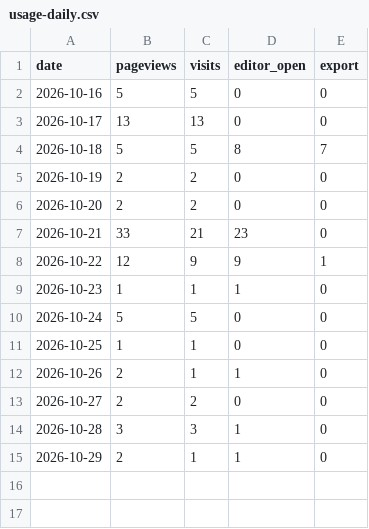
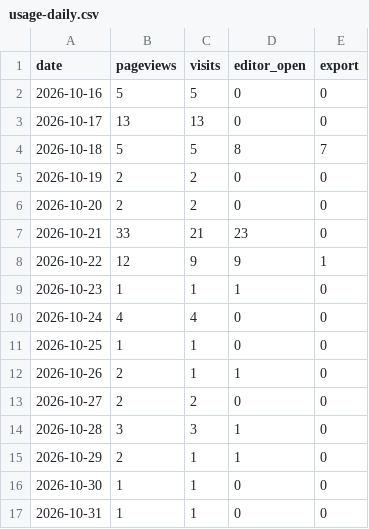
Before and after one commit to ConnorYyy/Resumake, a CSV file: data/usage-daily.csv, drawn as a sheet.

```diff
--- a/data/usage-daily.csv
+++ b/data/usage-daily.csv
@@ -9,3 +9,3 @@ date,pageviews,visits,editor_open,export
 2026-10-23,1,1,1,0
-2026-10-24,5,5,0,0
+2026-10-24,4,4,0,0
 2026-10-25,1,1,0,0
@@ -15 +15,3 @@ date,pageviews,visits,editor_open,export
 2026-10-29,2,1,1,0
+2026-10-30,1,1,0,0
+2026-10-31,1,1,0,0
```
